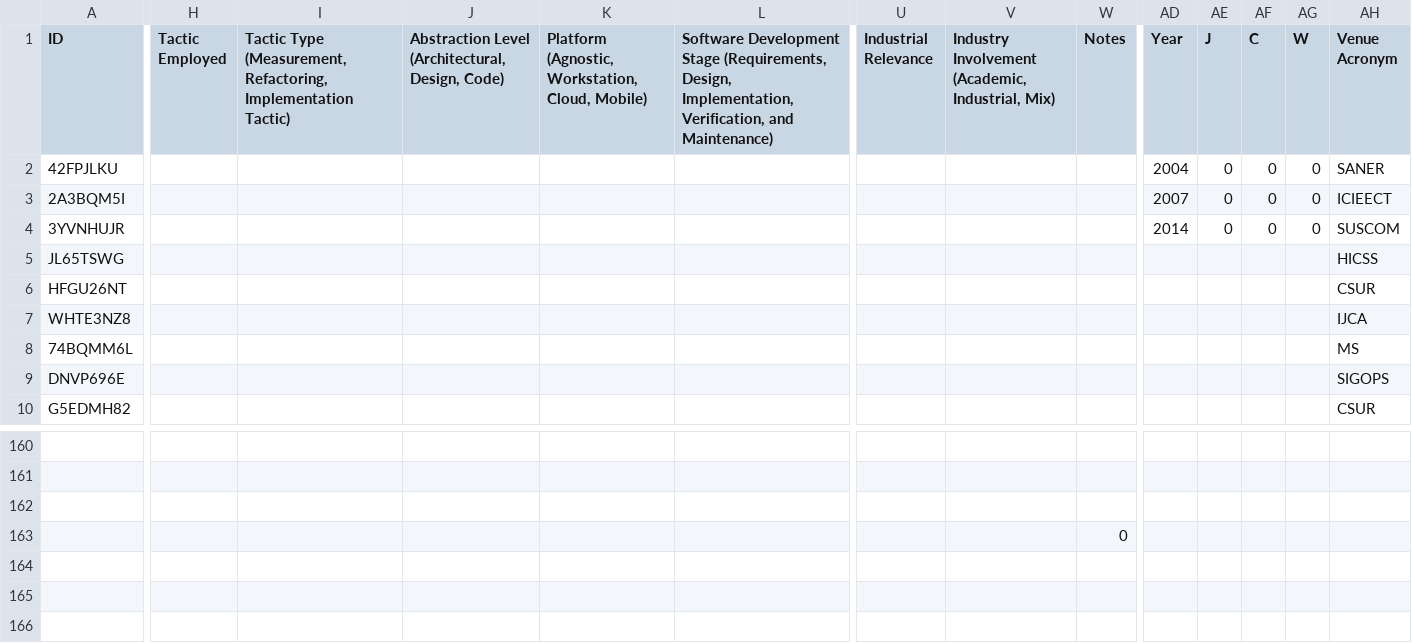
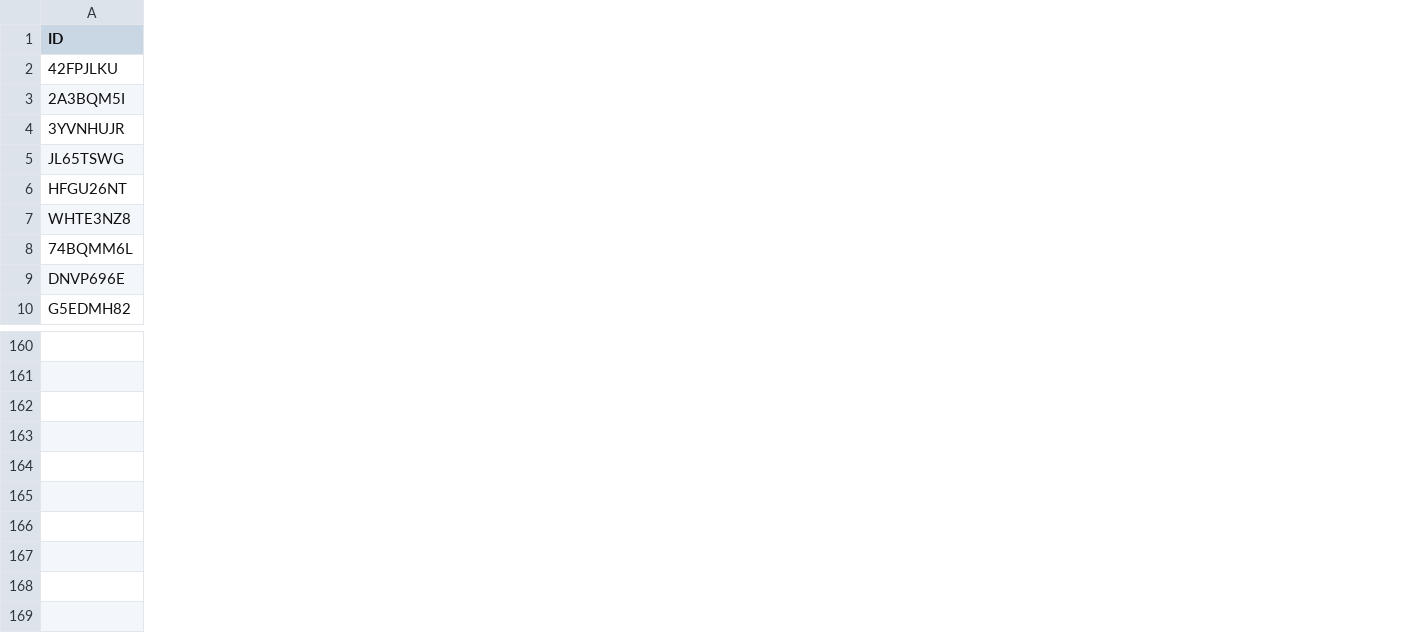
Before and after one commit to ee-application-software/SEIS-2023-ee-application-tactics-rep-pkg, a CSV file: data/04_slrs_from_snowballing.csv, drawn as a sheet; only a part is shown, gaps mark what is left out; removed rows and columns are numbered as before the commit, all else as after; the diff covers the shown part only; the diff names each change by its address in the sheet, - before the commit and + after, or states it on an @@ line.

Commit message:
Cleaned up slrs, rejected from snowballing, and included from snowballing

```diff
--- a/data/04_slrs_from_snowballing.csv
+++ b/data/04_slrs_from_snowballing.csv
-column H (Tactic Employed), empty
-column I, row 1: Tactic Type (Measurement, Refactoring, Implementation Tactic)
-column J, row 1: Abstraction Level (Architectural, Design, Code)
-column K, row 1: Platform (Agnostic, Workstation, Cloud, Mobile)
-column L, row 1: Software Development Stage (Requirements, Design, Implementation, Verification, and Maintenance)
-column U (Industrial Relevance), empty
-column V, row 1: Industry Involvement (Academic, Industrial, Mix)
-column W (Notes), row 163: 0
-column AD (Year), rows 2-4: 2004 | 2007 | 2014
-column AE (J), rows 2-4: all 0
-column AF (C), rows 2-4: all 0
-column AG (W), rows 2-4: all 0
-column AH (Venue Acronym), rows 2-10: SANER | ICIEECT | SUSCOM | HICSS | CSUR | IJCA | MS | SIGOPS | CSUR
```
Also changed, not shown: 5 added columns, 11 removed columns and 11 edited cells elsewhere in this file, data/03_rejected_snowballed_papers.csv, data/05_data_extraction.csv.
